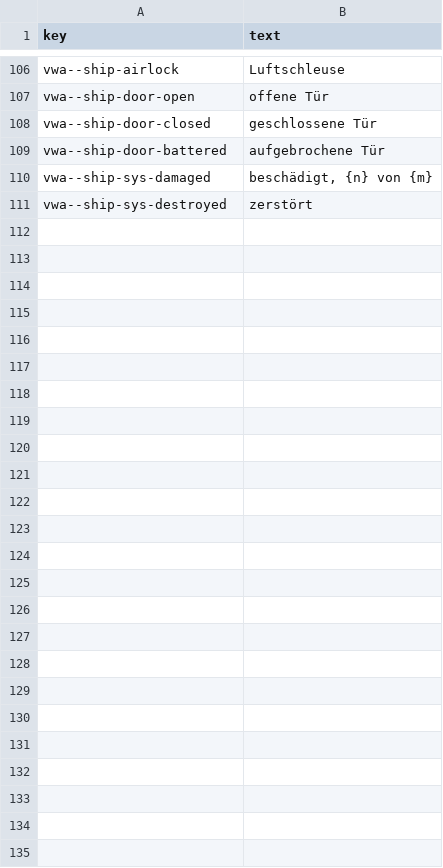
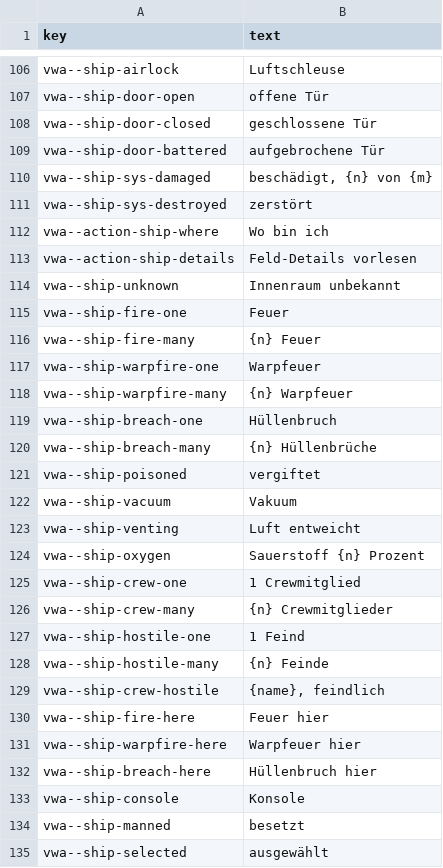
Before and after one commit to rashadnaqeeb/void-war-access, a CSV file: src/lang/vwa-de.csv, drawn as a sheet; only a part is shown, gaps mark what is left out; the diff names each change by its address in the sheet, - before the commit and + after, or states it on an @@ line.

```diff
--- a/src/lang/vwa-de.csv
+++ b/src/lang/vwa-de.csv
+row 112: vwa--action-ship-where | Wo bin ich
+row 113: vwa--action-ship-details | Feld-Details vorlesen
+row 114: vwa--ship-unknown | Innenraum unbekannt
+row 115: vwa--ship-fire-one | Feuer
+row 116: vwa--ship-fire-many | {n} Feuer
+row 117: vwa--ship-warpfire-one | Warpfeuer
+row 118: vwa--ship-warpfire-many | {n} Warpfeuer
+row 119: vwa--ship-breach-one | Hüllenbruch
+row 120: vwa--ship-breach-many | {n} Hüllenbrüche
+row 121: vwa--ship-poisoned | vergiftet
+row 122: vwa--ship-vacuum | Vakuum
+row 123: vwa--ship-venting | Luft entweicht
+row 124: vwa--ship-oxygen | Sauerstoff {n} Prozent
+row 125: vwa--ship-crew-one | 1 Crewmitglied
+row 126: vwa--ship-crew-many | {n} Crewmitglieder
+row 127: vwa--ship-hostile-one | 1 Feind
+row 128: vwa--ship-hostile-many | {n} Feinde
+row 129: vwa--ship-crew-hostile | {name}, feindlich
+row 130: vwa--ship-fire-here | Feuer hier
+row 131: vwa--ship-warpfire-here | Warpfeuer hier
+row 132: vwa--ship-breach-here | Hüllenbruch hier
+row 133: vwa--ship-console | Konsole
+row 134: vwa--ship-manned | besetzt
+row 135: vwa--ship-selected | ausgewählt
```
Also changed, not shown: src/lang/vwa-en.csv, src/lang/vwa-es.csv, 5 other files.
